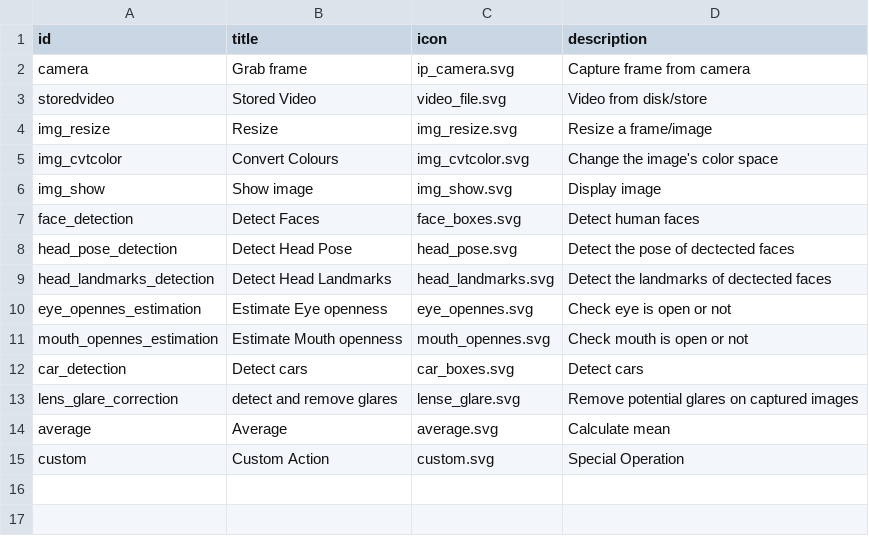
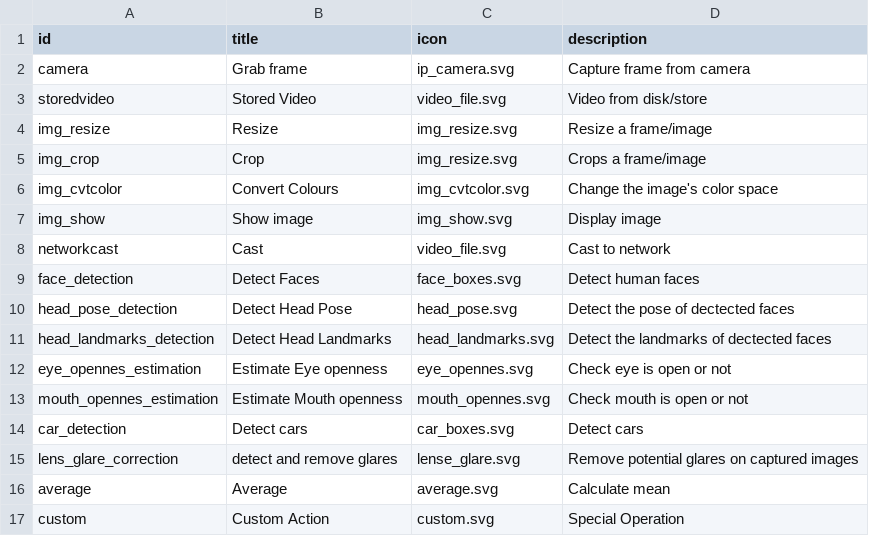
Before and after one commit to veenusav/gocharam, a CSV file: docs/functions.csv, drawn as a sheet.

```diff
--- a/docs/functions.csv
+++ b/docs/functions.csv
@@ -4,4 +4,6 @@ storedvideo,Stored Video,video_file.svg,Video from disk/store
 img_resize,Resize,img_resize.svg,Resize a frame/image
+img_crop,Crop,img_resize.svg,Crops a frame/image
 img_cvtcolor,Convert Colours,img_cvtcolor.svg,Change the image's color space
 img_show,Show image,img_show.svg,Display image
+networkcast,Cast,video_file.svg,Cast to network
 face_detection,Detect Faces,face_boxes.svg,Detect human faces
```
Also changed, not shown: 2 other files.
